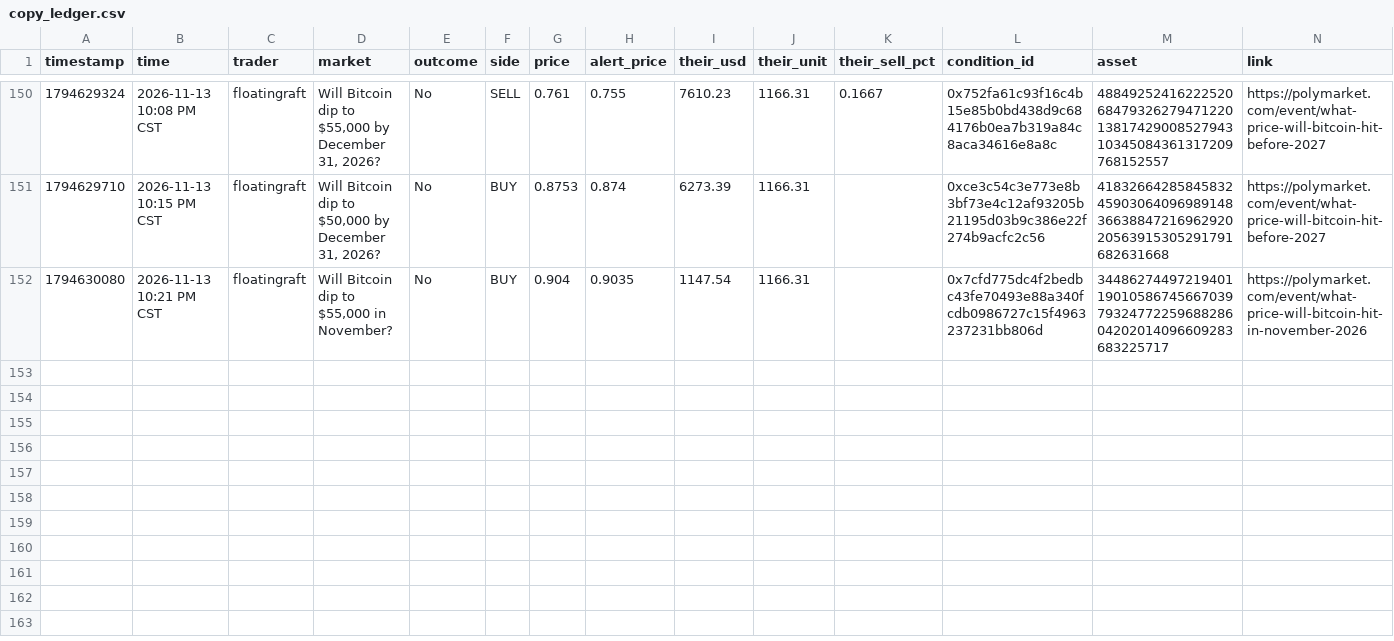
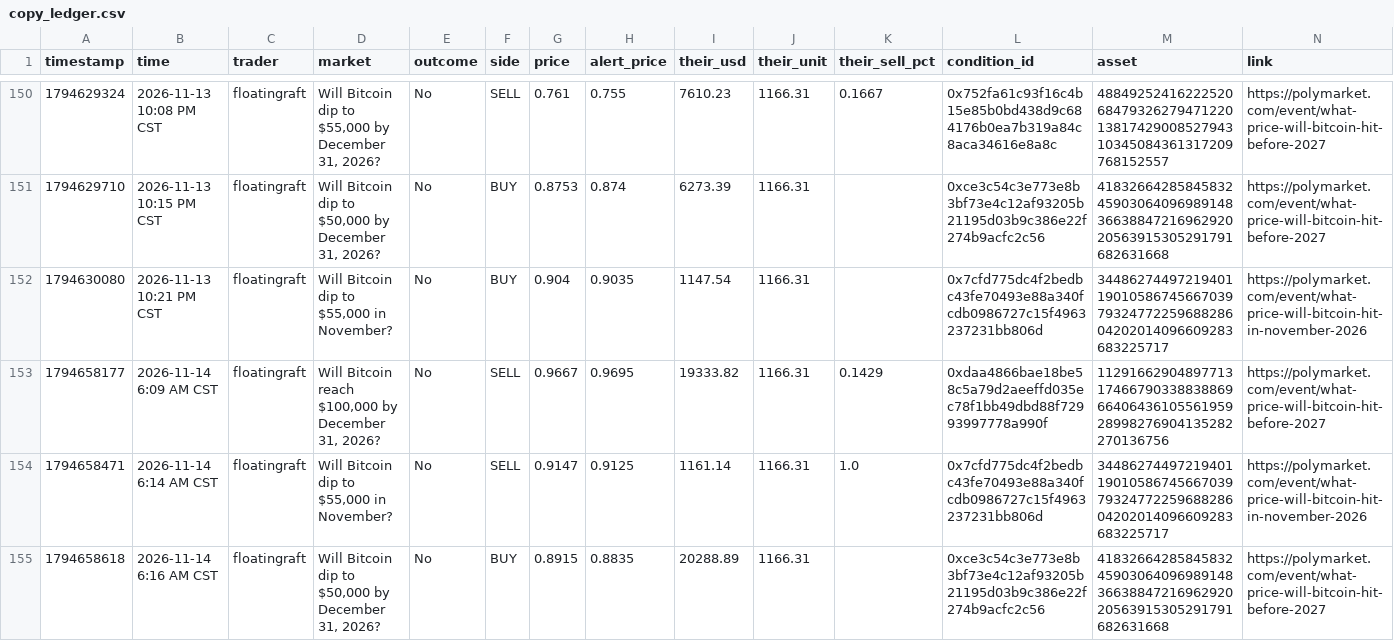
Before and after one commit to domc47/bethub, a CSV file: copy_ledger.csv, drawn as a sheet; only a part is shown, gaps mark what is left out; the diff names each change by its address in the sheet, - before the commit and + after, or states it on an @@ line.

```diff
--- a/copy_ledger.csv
+++ b/copy_ledger.csv
+row 153: 1794658177 | 2026-11-14 6:09 AM CST | floatingraft | Will Bitcoin reach $100,000 by December 31, 2026? | No | SELL | 0.9667 | 0.9695 | 19333.82 | 1166.31 | 0.1429 | 0xdaa4866bae18be58c5a79d2aeeffd035ec78f1bb49dbd88f72993997778a990f | 11291662904897713174667903388388696640643610556195928998276904135282270136756 | https://polymarket.com/event/what-price-will-bitcoin-hit-before-2027
+row 154: 1794658471 | 2026-11-14 6:14 AM CST | floatingraft | Will Bitcoin dip to $55,000 in November? | No | SELL | 0.9147 | 0.9125 | 1161.14 | 1166.31 | 1.0 | 0x7cfd775dc4f2bedbc43fe70493e88a340fcdb0986727c15f4963237231bb806d | 34486274497219401190105867456670397932477225968828604202014096609283683225717 | https://polymarket.com/event/what-price-will-bitcoin-hit-in-november-2026
+row 155: 1794658618 | 2026-11-14 6:16 AM CST | floatingraft | Will Bitcoin dip to $50,000 by December 31, 2026? | No | BUY | 0.8915 | 0.8835 | 20288.89 | 1166.31 |  | 0xce3c54c3e773e8b3bf73e4c12af93205b21195d03b9c386e22f274b9acfc2c56 | 41832664285845832459030640969891483663884721696292020563915305291791682631668 | https://polymarket.com/event/what-price-will-bitcoin-hit-before-2027
```
